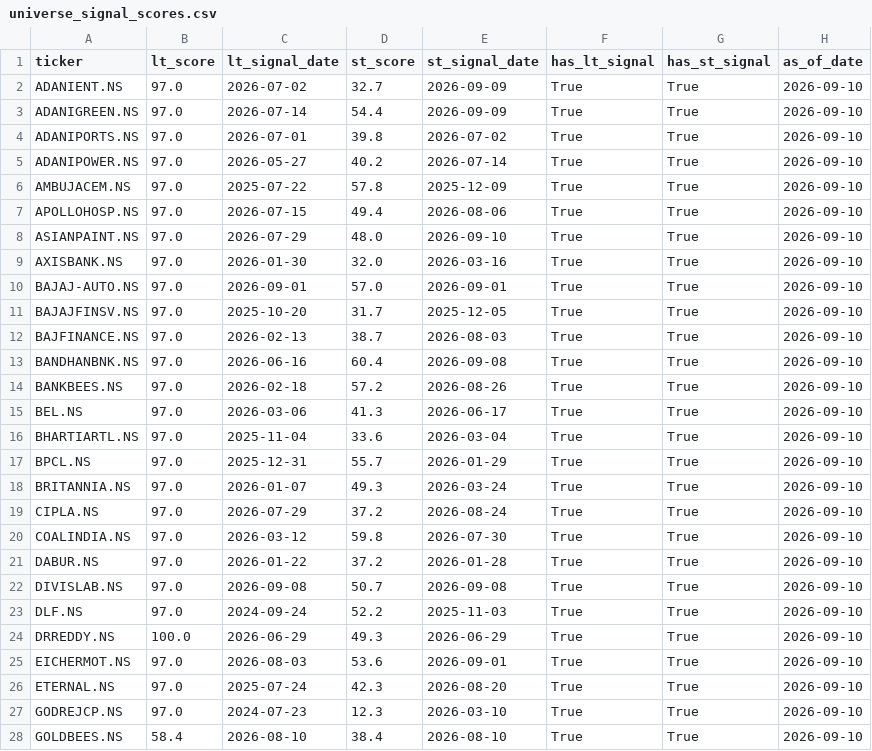
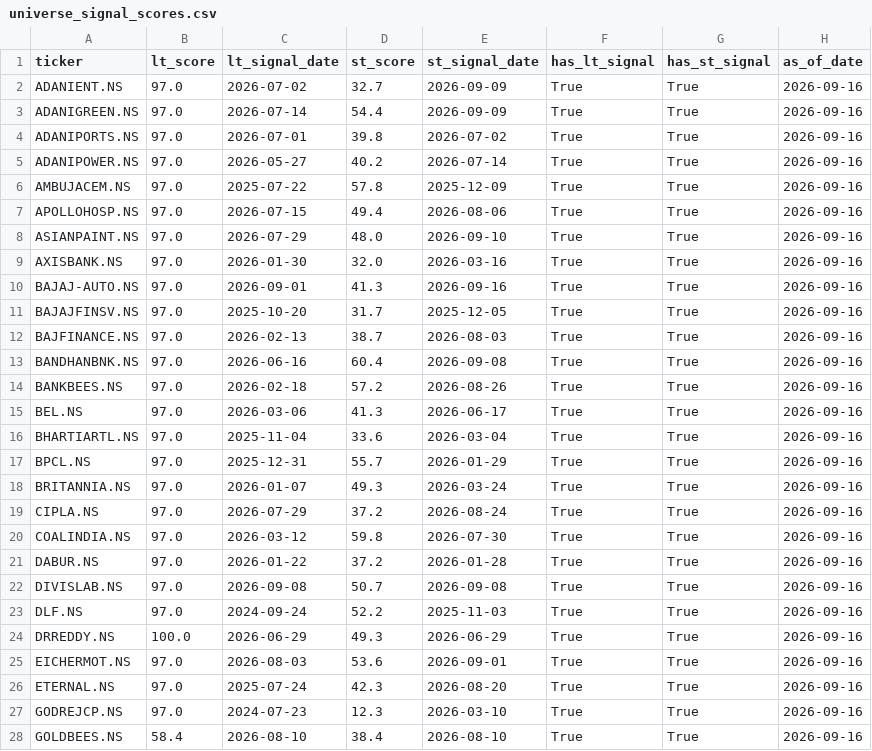
Before and after one commit to SarbariRoy/stock-operator, a CSV file: stock_triggers/data/universe_signal_scores.csv, drawn as a sheet; only a part is shown; the diff covers the shown part only.

```diff
--- a/stock_triggers/data/universe_signal_scores.csv
+++ b/stock_triggers/data/universe_signal_scores.csv
@@ -1,28 +1,28 @@
 ticker,lt_score,lt_signal_date,st_score,st_signal_date,has_lt_signal,has_st_signal,as_of_date
-ADANIENT.NS,97.0,2026-07-02,32.7,2026-09-09,True,True,2026-09-10
-ADANIGREEN.NS,97.0,2026-07-14,54.4,2026-09-09,True,True,2026-09-10
-ADANIPORTS.NS,97.0,2026-07-01,39.8,2026-07-02,True,True,2026-09-10
-ADANIPOWER.NS,97.0,2026-05-27,40.2,2026-07-14,True,True,2026-09-10
-AMBUJACEM.NS,97.0,2025-07-22,57.8,2025-12-09,True,True,2026-09-10
-APOLLOHOSP.NS,97.0,2026-07-15,49.4,2026-08-06,True,True,2026-09-10
-ASIANPAINT.NS,97.0,2026-07-29,48.0,2026-09-10,True,True,2026-09-10
-AXISBANK.NS,97.0,2026-01-30,32.0,2026-03-16,True,True,2026-09-10
-BAJAJ-AUTO.NS,97.0,2026-09-01,57.0,2026-09-01,True,True,2026-09-10
-BAJAJFINSV.NS,97.0,2025-10-20,31.7,2025-12-05,True,True,2026-09-10
-BAJFINANCE.NS,97.0,2026-02-13,38.7,2026-08-03,True,True,2026-09-10
-BANDHANBNK.NS,97.0,2026-06-16,60.4,2026-09-08,True,True,2026-09-10
-BANKBEES.NS,97.0,2026-02-18,57.2,2026-08-26,True,True,2026-09-10
-BEL.NS,97.0,2026-03-06,41.3,2026-06-17,True,True,2026-09-10
-BHARTIARTL.NS,97.0,2025-11-04,33.6,2026-03-04,True,True,2026-09-10
-BPCL.NS,97.0,2025-12-31,55.7,2026-01-29,True,True,2026-09-10
-BRITANNIA.NS,97.0,2026-01-07,49.3,2026-03-24,True,True,2026-09-10
-CIPLA.NS,97.0,2026-07-29,37.2,2026-08-24,True,True,2026-09-10
-COALINDIA.NS,97.0,2026-03-12,59.8,2026-07-30,True,True,2026-09-10
-DABUR.NS,97.0,2026-01-22,37.2,2026-01-28,True,True,2026-09-10
-DIVISLAB.NS,97.0,2026-09-08,50.7,2026-09-08,True,True,2026-09-10
-DLF.NS,97.0,2024-09-24,52.2,2025-11-03,True,True,2026-09-10
-DRREDDY.NS,100.0,2026-06-29,49.3,2026-06-29,True,True,2026-09-10
-EICHERMOT.NS,97.0,2026-08-03,53.6,2026-09-01,True,True,2026-09-10
-ETERNAL.NS,97.0,2025-07-24,42.3,2026-08-20,True,True,2026-09-10
-GODREJCP.NS,97.0,2024-07-23,12.3,2026-03-10,True,True,2026-09-10
-GOLDBEES.NS,58.4,2026-08-10,38.4,2026-08-10,True,True,2026-09-10
+ADANIENT.NS,97.0,2026-07-02,32.7,2026-09-09,True,True,2026-09-16
+ADANIGREEN.NS,97.0,2026-07-14,54.4,2026-09-09,True,True,2026-09-16
+ADANIPORTS.NS,97.0,2026-07-01,39.8,2026-07-02,True,True,2026-09-16
+ADANIPOWER.NS,97.0,2026-05-27,40.2,2026-07-14,True,True,2026-09-16
+AMBUJACEM.NS,97.0,2025-07-22,57.8,2025-12-09,True,True,2026-09-16
+APOLLOHOSP.NS,97.0,2026-07-15,49.4,2026-08-06,True,True,2026-09-16
+ASIANPAINT.NS,97.0,2026-07-29,48.0,2026-09-10,True,True,2026-09-16
+AXISBANK.NS,97.0,2026-01-30,32.0,2026-03-16,True,True,2026-09-16
+BAJAJ-AUTO.NS,97.0,2026-09-01,41.3,2026-09-16,True,True,2026-09-16
+BAJAJFINSV.NS,97.0,2025-10-20,31.7,2025-12-05,True,True,2026-09-16
+BAJFINANCE.NS,97.0,2026-02-13,38.7,2026-08-03,True,True,2026-09-16
+BANDHANBNK.NS,97.0,2026-06-16,60.4,2026-09-08,True,True,2026-09-16
+BANKBEES.NS,97.0,2026-02-18,57.2,2026-08-26,True,True,2026-09-16
+BEL.NS,97.0,2026-03-06,41.3,2026-06-17,True,True,2026-09-16
+BHARTIARTL.NS,97.0,2025-11-04,33.6,2026-03-04,True,True,2026-09-16
+BPCL.NS,97.0,2025-12-31,55.7,2026-01-29,True,True,2026-09-16
+BRITANNIA.NS,97.0,2026-01-07,49.3,2026-03-24,True,True,2026-09-16
+CIPLA.NS,97.0,2026-07-29,37.2,2026-08-24,True,True,2026-09-16
+COALINDIA.NS,97.0,2026-03-12,59.8,2026-07-30,True,True,2026-09-16
+DABUR.NS,97.0,2026-01-22,37.2,2026-01-28,True,True,2026-09-16
+DIVISLAB.NS,97.0,2026-09-08,50.7,2026-09-08,True,True,2026-09-16
+DLF.NS,97.0,2024-09-24,52.2,2025-11-03,True,True,2026-09-16
+DRREDDY.NS,100.0,2026-06-29,49.3,2026-06-29,True,True,2026-09-16
+EICHERMOT.NS,97.0,2026-08-03,53.6,2026-09-01,True,True,2026-09-16
+ETERNAL.NS,97.0,2025-07-24,42.3,2026-08-20,True,True,2026-09-16
+GODREJCP.NS,97.0,2024-07-23,12.3,2026-03-10,True,True,2026-09-16
+GOLDBEES.NS,58.4,2026-08-10,38.4,2026-08-10,True,True,2026-09-16
```
Also changed, not shown: 62 edited cells elsewhere in this file, stock_triggers/data/lt_signals_pattern_a.csv, 6 other files.
